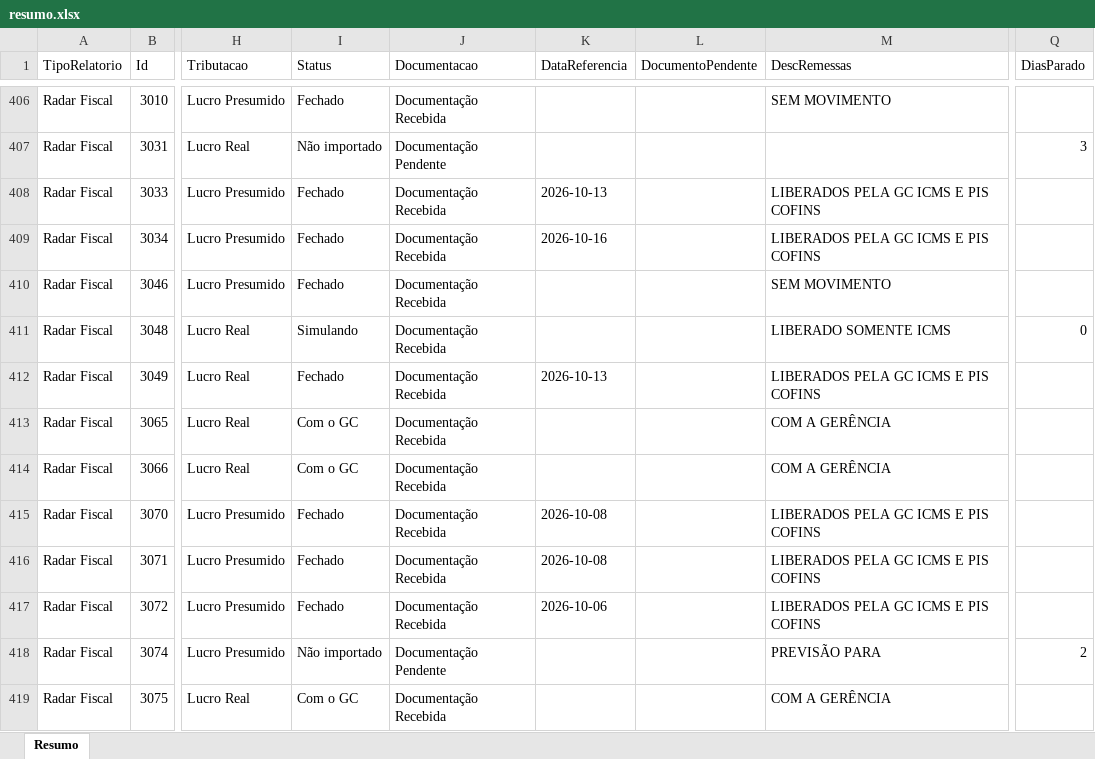
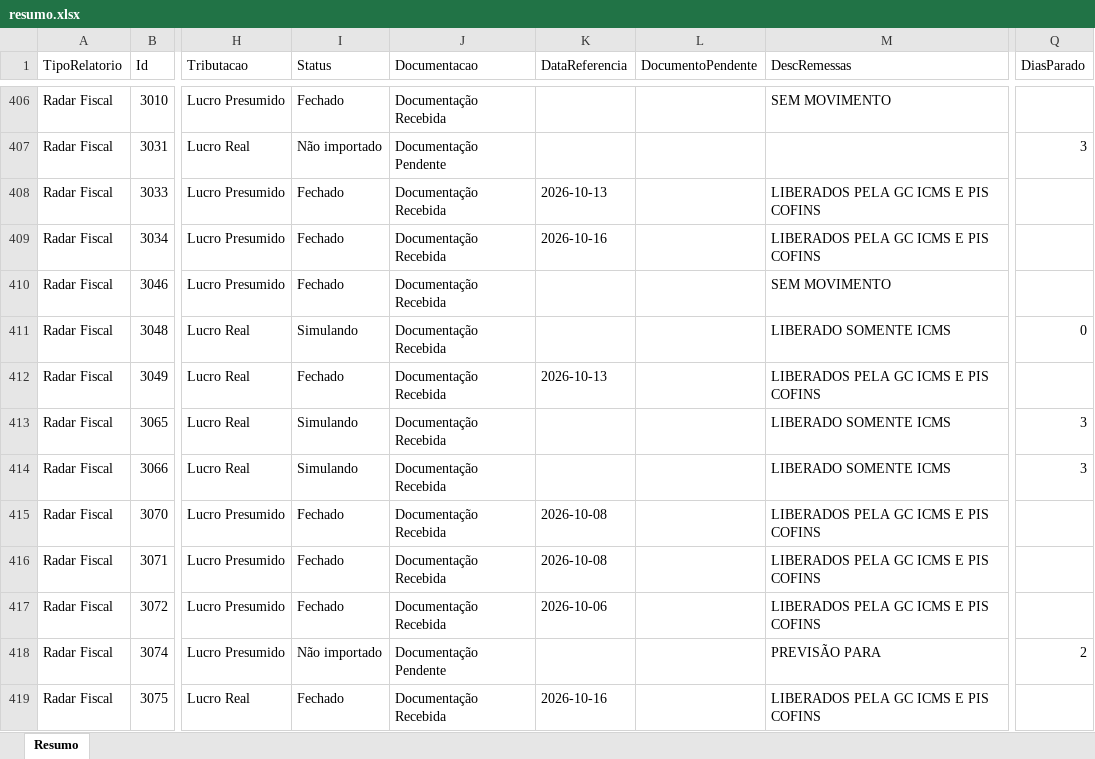
Before and after one commit to Controladoria-MG/Controle-de-Fechamentos, an Excel workbook: data/relatorio_fechamentos/resumo.xlsx, sheet Resumo, drawn as a sheet; only a part is shown, gaps mark what is left out; values as stored, in another font and other column widths than the file's, no borders; the diff covers the shown part only; the diff names each change by its address in the sheet, - before the commit and + after, or states it on an @@ line.

```diff
--- a/data/relatorio_fechamentos/resumo.xlsx (sheet Resumo)
+++ b/data/relatorio_fechamentos/resumo.xlsx (sheet Resumo)
-I413:I414 (Status): Com o GC
+I413:I414 (Status): Simulando
-M413:M414 (DescRemessas): COM A GERÊNCIA
+M413:M414 (DescRemessas): LIBERADO SOMENTE ICMS
-Q413:Q414 (DiasParado): (empty)
+Q413:Q414 (DiasParado): 3
-I419 (Status): Com o GC
+I419 (Status): Fechado
-K419 (DataReferencia): (empty)
+K419 (DataReferencia): 2026-10-16
-M419 (DescRemessas): COM A GERÊNCIA
+M419 (DescRemessas): LIBERADOS PELA GC ICMS E PIS COFINS
```
Also changed, not shown: 632 edited cells elsewhere in this sheet, 3 other files.
